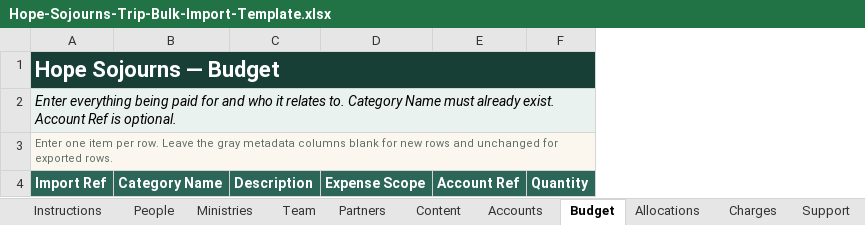
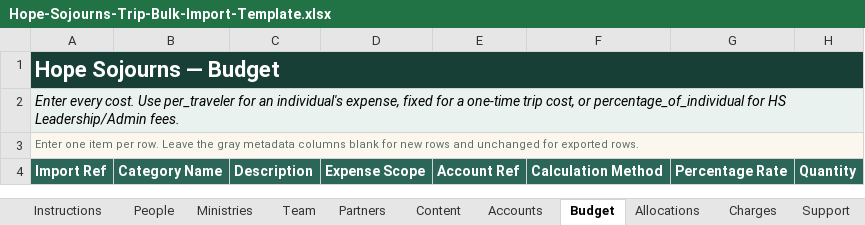
Before and after one commit to kernbrent/hopesojourns, an Excel workbook: outputs/01a0775c-925e-7713-9822-42450cb2f4b6/Hope-Sojourns-Trip-Bulk-Import-Template.xlsx, sheet Budget, drawn as a sheet; only a part is shown; values as stored, in another font and other column widths than the file's, no borders; table styles not drawn; the diff names each change by its address in the sheet, - before the commit and + after, or states it on an @@ line.

Commit message:
Add guided per-traveler trip budgets

```diff
--- a/outputs/01a0775c-925e-7713-9822-42450cb2f4b6/Hope-Sojourns-Trip-Bulk-Import-Template.xlsx (sheet Budget)
+++ b/outputs/01a0775c-925e-7713-9822-42450cb2f4b6/Hope-Sojourns-Trip-Bulk-Import-Template.xlsx (sheet Budget)
+column F, row 4: Calculation Method
+column G, row 4: Percentage Rate
-A2: Enter everything being paid for and who it relates to. Category Name must already exist. Account Ref is optional.
+A2: Enter every cost. Use per_traveler for an individual's expense, fixed for a one-time trip cost, or percentage_of_individual for HS Leadership/Admin fees.
```
Also changed, not shown: 13 other files.
